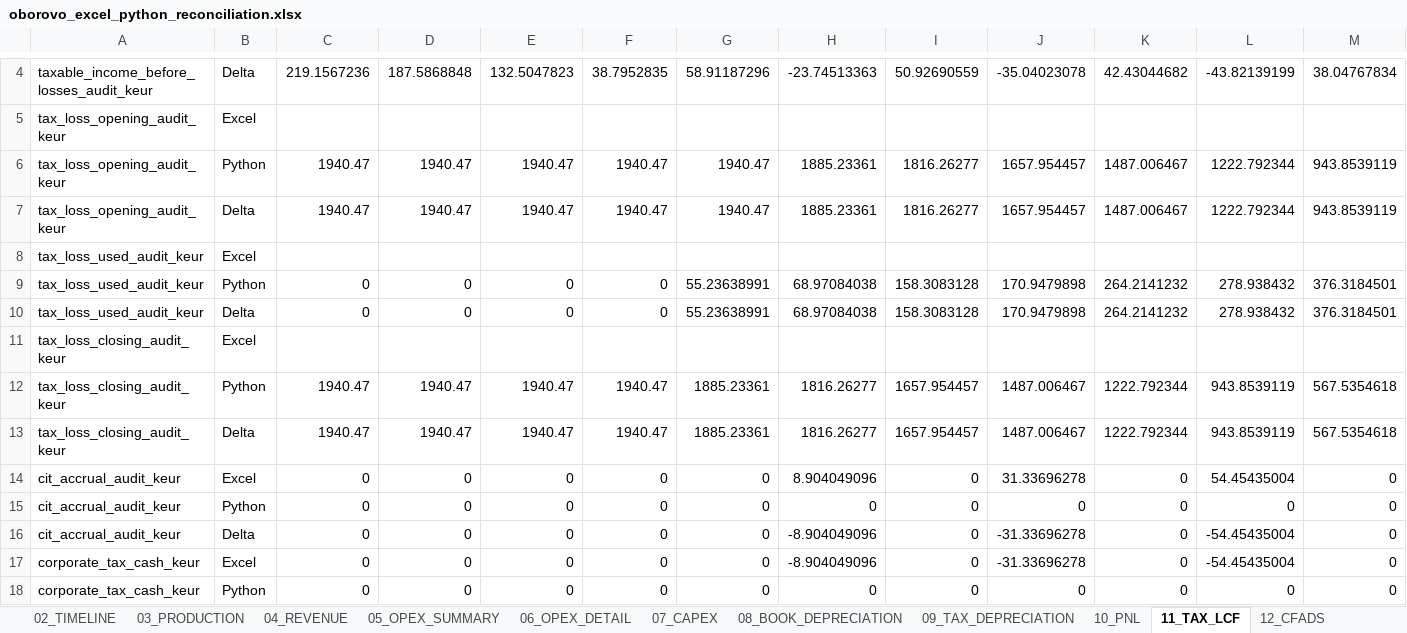
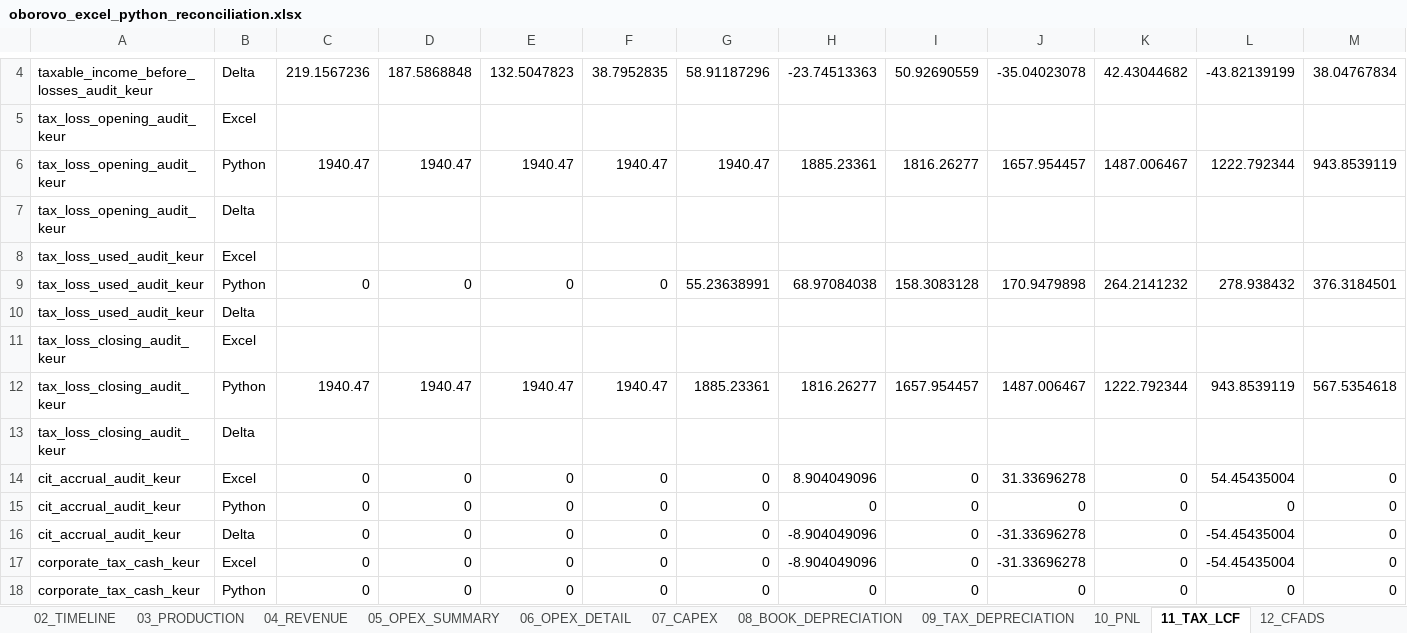
Before and after one commit to xofisamba/Finco1, an Excel workbook: artifacts/reconciliation/oborovo_excel_python_reconciliation.xlsx, sheet 11_TAX_LCF, drawn as a sheet; only a part is shown, gaps mark what is left out; values as stored, in another font and other column widths than the file's, no cell formats; removed rows and columns are numbered as before the commit, all else as after; rows hold the shown columns only; the diff names each change by its address in the sheet, - before the commit and + after, or states it on an @@ line.

```diff
--- a/artifacts/reconciliation/oborovo_excel_python_reconciliation.xlsx (sheet 11_TAX_LCF)
+++ b/artifacts/reconciliation/oborovo_excel_python_reconciliation.xlsx (sheet 11_TAX_LCF)
-row 7: tax_loss_opening_audit_keur | Delta | 1940.47 | 1940.47 | 1940.47 | 1940.47 | 1940.47 | 1885.23361 | 1816.26277 | 1657.954457 | 1487.006467 | 1222.792344 | 943.8539119
+row 7: tax_loss_opening_audit_keur | Delta
-row 10: tax_loss_used_audit_keur | Delta | 0 | 0 | 0 | 0 | 55.23638991 | 68.97084038 | 158.3083128 | 170.9479898 | 264.2141232 | 278.938432 | 376.3184501
+row 10: tax_loss_used_audit_keur | Delta
-row 13: tax_loss_closing_audit_keur | Delta | 1940.47 | 1940.47 | 1940.47 | 1940.47 | 1885.23361 | 1816.26277 | 1657.954457 | 1487.006467 | 1222.792344 | 943.8539119 | 567.5354618
+row 13: tax_loss_closing_audit_keur | Delta
```
Also changed, not shown: sheet 16_DELTA_REGISTER, sheet 06_OPEX_DETAIL, sheet 10_PNL, sheet 13_SENIOR_DEBT, sheet 14_DSCR, sheet 12_CFADS, 8 more sheets, cell formats, 3 other files.
